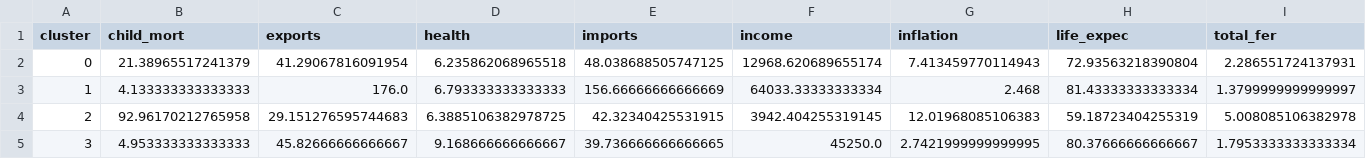
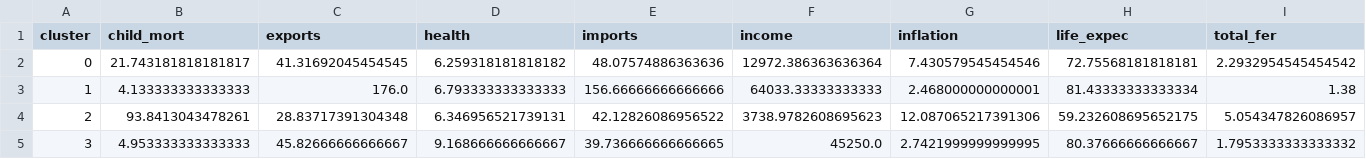
Before and after one commit to ayasterisk/kmeans-humanitarian-aid-clustering, a CSV file: results/cluster_centers_original_scale.csv, drawn as a sheet; only a part is shown; the diff covers the shown part only; the diff names each change by its address in the sheet, - before the commit and + after, or states it on an @@ line.

```diff
--- a/results/cluster_centers_original_scale.csv
+++ b/results/cluster_centers_original_scale.csv
-B2 (child_mort): 21.38965517241379
+B2 (child_mort): 21.743181818181817
-C2 (exports): 41.29067816091954
+C2 (exports): 41.31692045454545
-D2 (health): 6.235862068965518
+D2 (health): 6.259318181818182
-E2 (imports): 48.038688505747125
+E2 (imports): 48.07574886363636
-F2 (income): 12968.620689655174
+F2 (income): 12972.386363636364
-G2 (inflation): 7.413459770114943
+G2 (inflation): 7.430579545454546
-H2 (life_expec): 72.93563218390804
+H2 (life_expec): 72.75568181818181
-I2 (total_fer): 2.286551724137931
+I2 (total_fer): 2.2932954545454542
-E3 (imports): 156.66666666666669
+E3 (imports): 156.66666666666666
-F3 (income): 64033.33333333334
+F3 (income): 64033.33333333333
-G3 (inflation): 2.468
+G3 (inflation): 2.468000000000001
-I3 (total_fer): 1.3799999999999997
+I3 (total_fer): 1.38
-B4 (child_mort): 92.96170212765958
+B4 (child_mort): 93.8413043478261
-C4 (exports): 29.151276595744683
+C4 (exports): 28.83717391304348
-D4 (health): 6.3885106382978725
+D4 (health): 6.346956521739131
-E4 (imports): 42.32340425531915
+E4 (imports): 42.12826086956522
-F4 (income): 3942.404255319145
+F4 (income): 3738.9782608695623
-G4 (inflation): 12.01968085106383
+G4 (inflation): 12.087065217391306
-H4 (life_expec): 59.18723404255319
+H4 (life_expec): 59.232608695652175
-I4 (total_fer): 5.008085106382978
+I4 (total_fer): 5.054347826086957
-I5 (total_fer): 1.7953333333333334
+I5 (total_fer): 1.7953333333333332
```
Also changed, not shown: 2 edited cells elsewhere in this file, results/cluster_profile.csv, results/country_clusters.csv, 15 other files.
